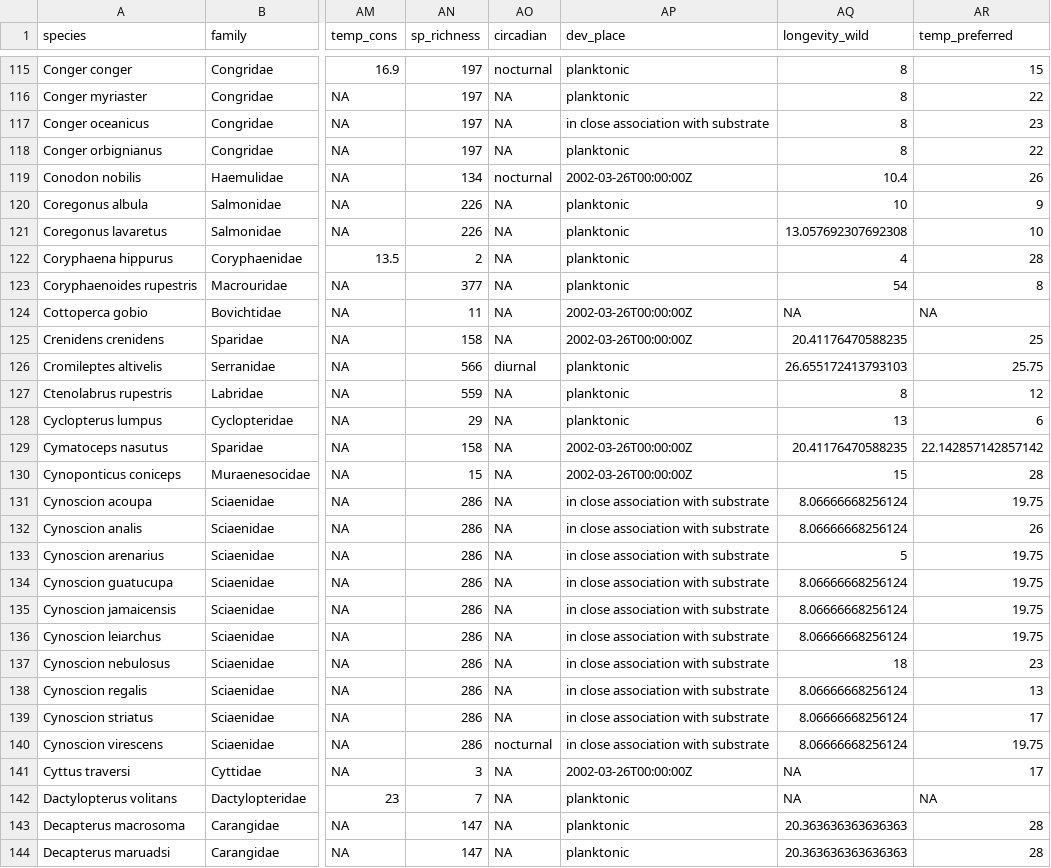
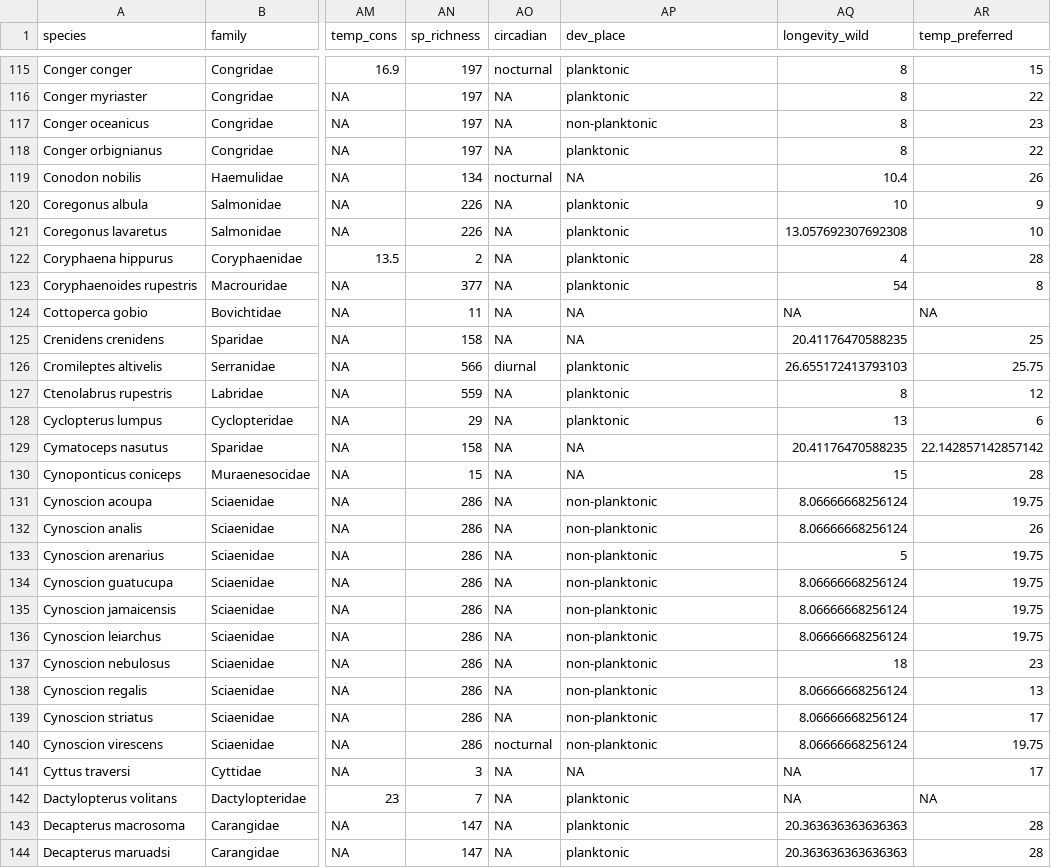
Before and after one commit to acaughman/movement_modes, a CSV file: 01_data/02_processed_data/filled_data2.csv, drawn as a sheet; only a part is shown, gaps mark what is left out; the diff covers the shown part only; the diff names each change by its address in the sheet, - before the commit and + after, or states it on an @@ line.

Commit message:
cleaned up dev_place

```diff
--- a/01_data/02_processed_data/filled_data2.csv
+++ b/01_data/02_processed_data/filled_data2.csv
-AP117 (dev_place): in close association with substrate
+AP117 (dev_place): non-planktonic
-AP119 (dev_place): 2002-03-26T00:00:00Z
+AP119 (dev_place): NA
-AP124:AP125 (dev_place): 2002-03-26T00:00:00Z
+AP124:AP125 (dev_place): NA
-AP129:AP130 (dev_place): 2002-03-26T00:00:00Z
+AP129:AP130 (dev_place): NA
-AP131:AP140 (dev_place): in close association with substrate
+AP131:AP140 (dev_place): non-planktonic
-AP141 (dev_place): 2002-03-26T00:00:00Z
+AP141 (dev_place): NA
```
Also changed, not shown: 143 edited cells elsewhere in this file, 2 other files.
